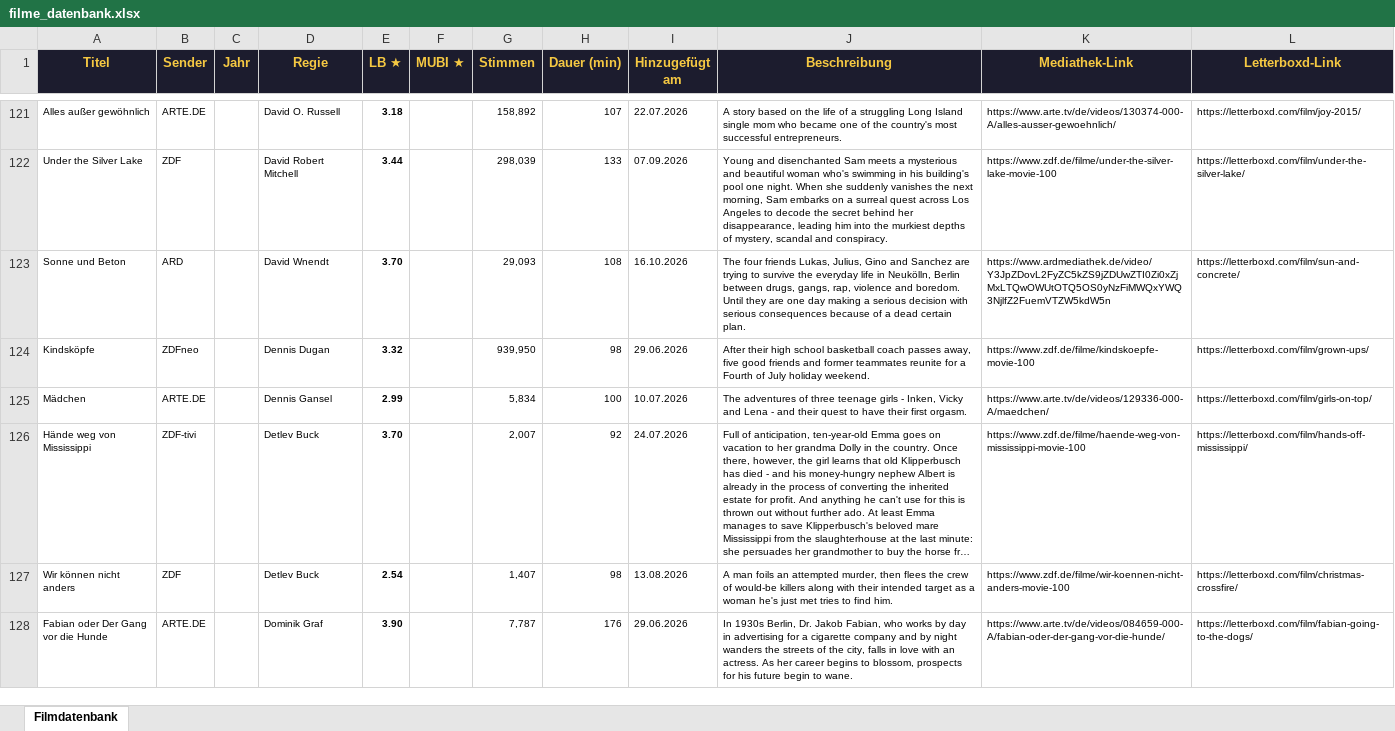
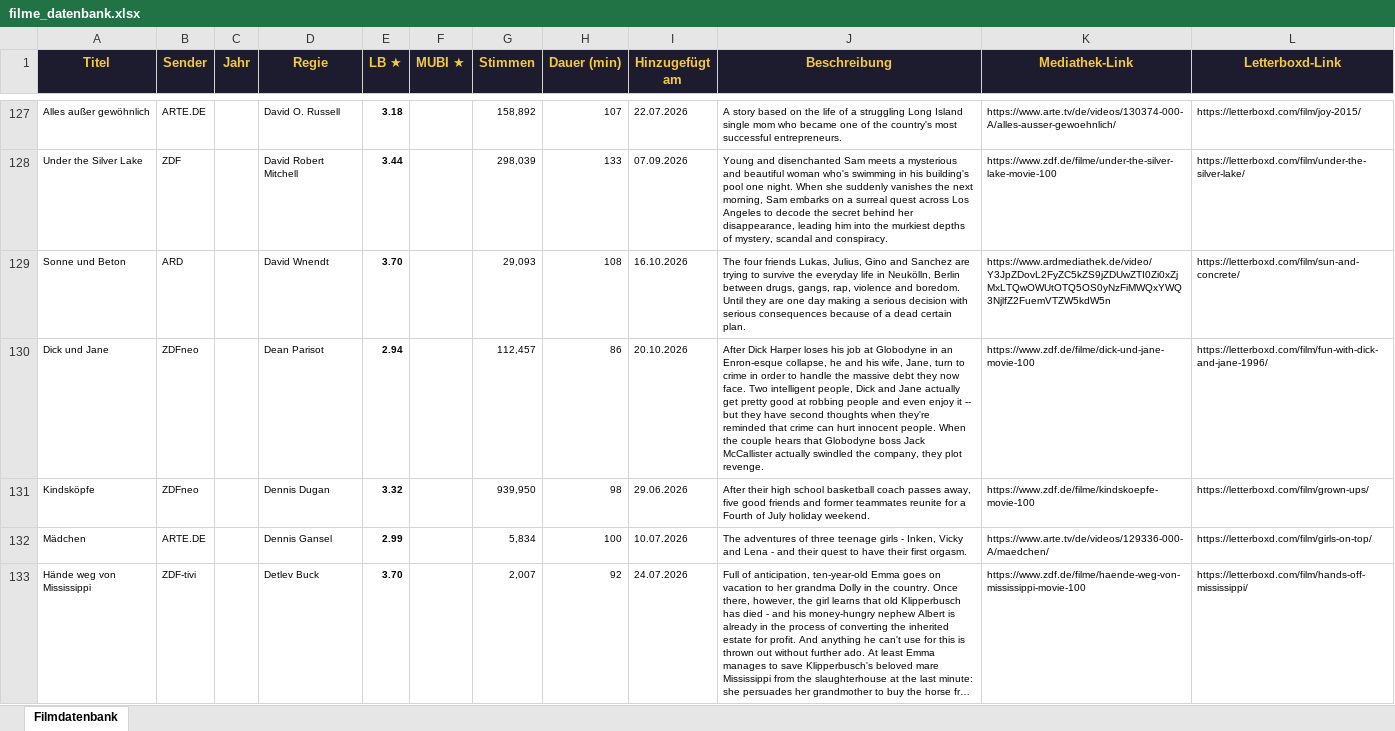
Before and after one commit to tihaup/filmdatenbank-mediatheken, an Excel workbook: output/filme_datenbank.xlsx, sheet Filmdatenbank, drawn as a sheet; only a part is shown, gaps mark what is left out; the shorter side is filled out with more unchanged rows; long unchanged cells end in …; values as stored, in another font and other column widths than the file's, no borders; the diff covers the shown part only; the diff names each change by its address in the sheet, - before the commit and + after, or states it on an @@ line.

```diff
--- a/output/filme_datenbank.xlsx (sheet Filmdatenbank)
+++ b/output/filme_datenbank.xlsx (sheet Filmdatenbank)
+row 130: Dick und Jane | ZDFneo |  | Dean Parisot | 2.94 |  | 112,457 | 86 | 20.10.2026 | After Dick Harper loses his job at Globodyne in an Enron-esque collapse, he and his wife, Jane, turn to crime in order to handle the massive debt they now face. Two intelligent people, Dick and Jane actually get pretty good at robbing people and even enjoy it -- but they have second thoughts when they're reminded that crime can hurt innocent people. When the couple hears that Globodyne boss Jack McCallister actually swindled the company, they plot revenge. | https://www.zdf.de/filme/dick-und-jane-movie-100 | https://letterboxd.com/film/fun-with-dick-and-jane-1996/
```
Also changed, not shown: 16 added rows elsewhere in this sheet, 4 other files.
